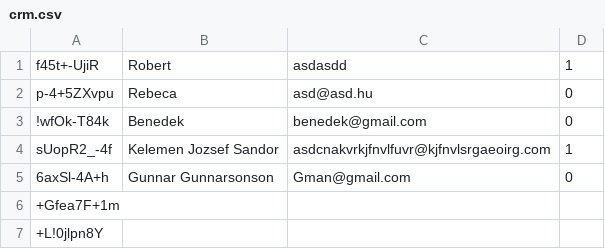
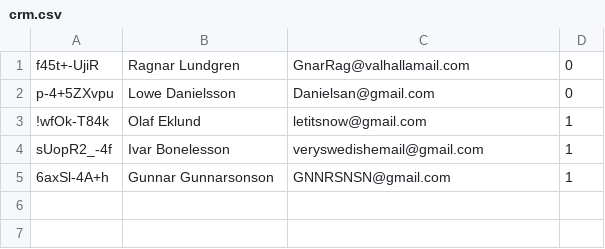
Before and after one commit to CodecoolGlobal/secure-erp-python-Totoo95, a CSV file: model/crm/crm.csv, drawn as a sheet.

```diff
--- a/model/crm/crm.csv
+++ b/model/crm/crm.csv
@@ -1,7 +1,5 @@
-f45t+-UjiR;Robert;asdasdd;1
-p-4+5ZXvpu;Rebeca;asd@asd.hu;0
-!wfOk-T84k;Benedek;benedek@gmail.com;0
-sUopR2_-4f;Kelemen Jozsef Sandor;asdcnakvrkjfnvlfuvr@kjfnvlsrgaeoirg.com;1
-6axSl-4A+h;Gunnar Gunnarsonson;Gman@gmail.com;0
-+Gfea7F+1m;;;
-+L!0jlpn8Y;;;
+f45t+-UjiR;Ragnar Lundgren;GnarRag@valhallamail.com;0
+p-4+5ZXvpu;Lowe Danielsson;Danielsan@gmail.com;0
+!wfOk-T84k;Olaf Eklund;letitsnow@gmail.com;1
+sUopR2_-4f;Ivar Bonelesson;veryswedishemail@gmail.com;1
+6axSl-4A+h;Gunnar Gunnarsonson;GNNRSNSN@gmail.com;1
```
Also changed, not shown: model/hr/hr.csv.
